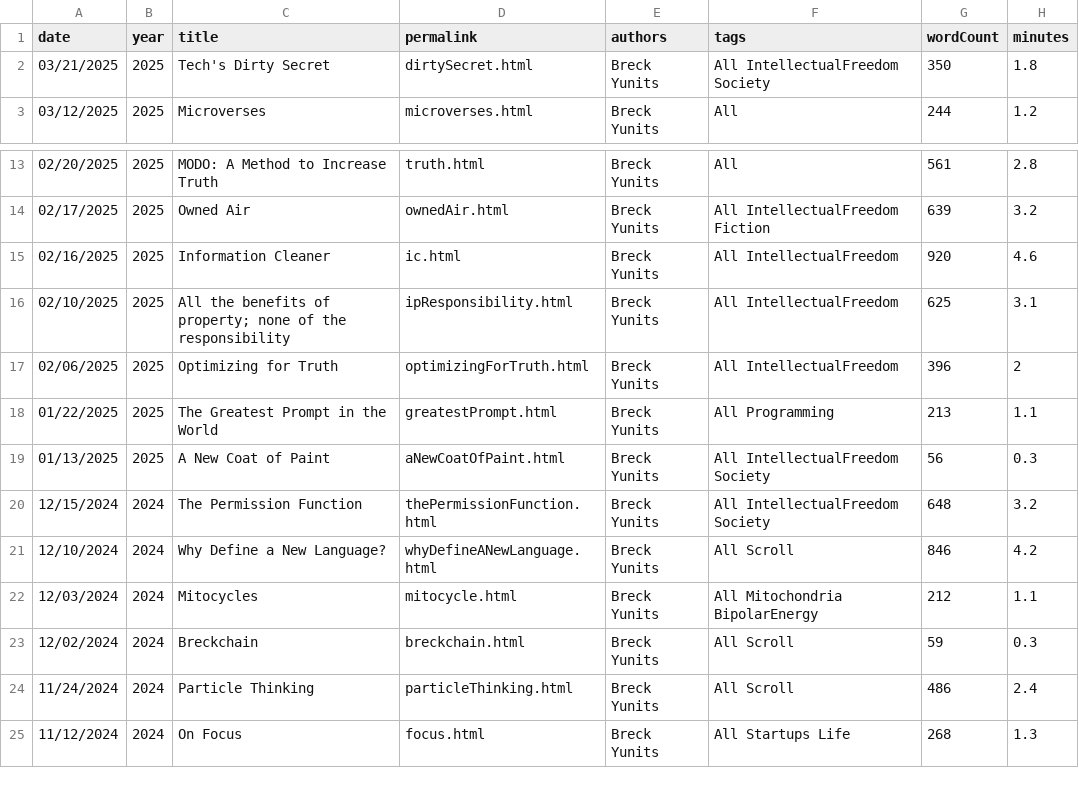
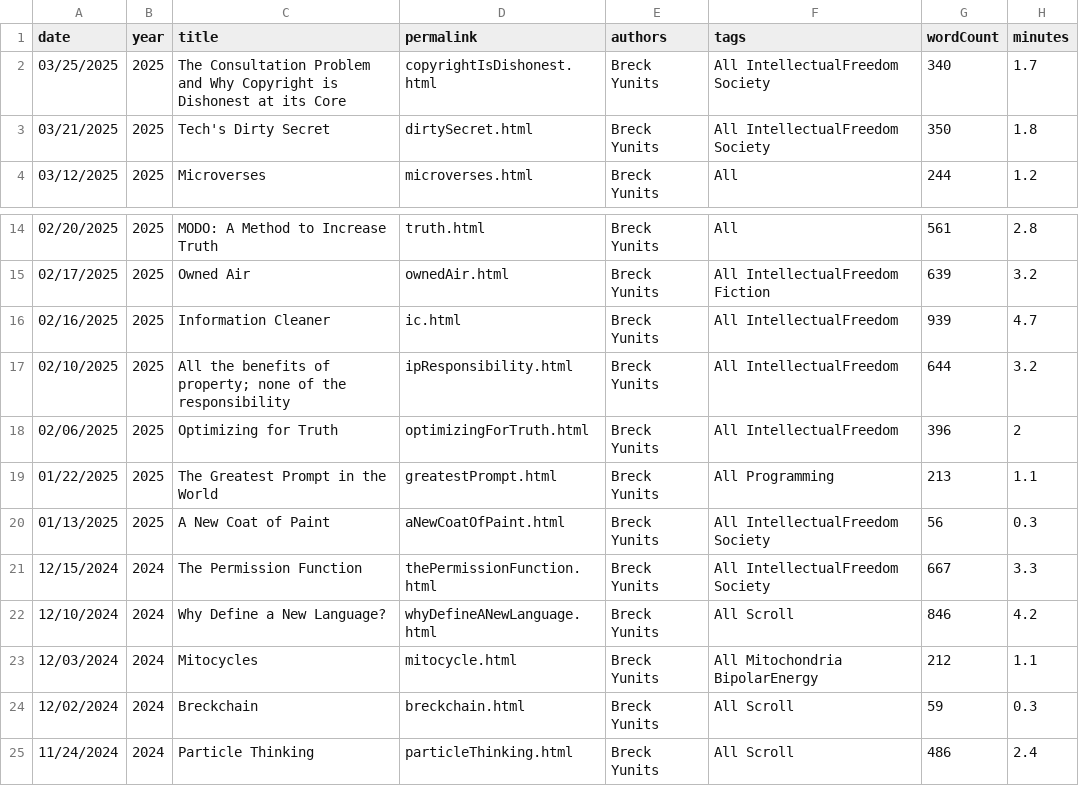
Before and after one commit to thepiyushmalhotra/breckyunits.com, a CSV file: posts.csv, drawn as a sheet; only a part is shown, gaps mark what is left out; the shorter side is filled out with more unchanged rows.

```diff
--- a/posts.csv
+++ b/posts.csv
@@ -1,2 +1,3 @@
 date,year,title,permalink,authors,tags,wordCount,minutes
+03/25/2025,2025,The Consultation Problem and Why Copyright is Dishonest at its Core,copyrightIsDishonest.html,Breck Yunits,All IntellectualFreedom Society,340,1.7
 03/21/2025,2025,Tech's Dirty Secret,dirtySecret.html,Breck Yunits,All IntellectualFreedom Society,350,1.8
@@ -14,4 +15,4 @@ date,year,title,permalink,authors,tags,wordCount,minutes
 02/17/2025,2025,Owned Air,ownedAir.html,Breck Yunits,All IntellectualFreedom Fiction,639,3.2
-02/16/2025,2025,Information Cleaner,ic.html,Breck Yunits,All IntellectualFreedom,920,4.6
-02/10/2025,2025,All the benefits of property; none of the responsibility,ipResponsibility.html,Breck Yunits,All IntellectualFreedom,625,3.1
+02/16/2025,2025,Information Cleaner,ic.html,Breck Yunits,All IntellectualFreedom,939,4.7
+02/10/2025,2025,All the benefits of property; none of the responsibility,ipResponsibility.html,Breck Yunits,All IntellectualFreedom,644,3.2
 02/06/2025,2025,Optimizing for Truth,optimizingForTruth.html,Breck Yunits,All IntellectualFreedom,396,2
@@ -19,3 +20,3 @@ date,year,title,permalink,authors,tags,wordCount,minutes
 01/13/2025,2025,A New Coat of Paint,aNewCoatOfPaint.html,Breck Yunits,All IntellectualFreedom Society,56,0.3
-12/15/2024,2024,The Permission Function,thePermissionFunction.html,Breck Yunits,All IntellectualFreedom Society,648,3.2
+12/15/2024,2024,The Permission Function,thePermissionFunction.html,Breck Yunits,All IntellectualFreedom Society,667,3.3
 12/10/2024,2024,Why Define a New Language?,whyDefineANewLanguage.html,Breck Yunits,All Scroll,846,4.2
```
Also changed, not shown: parserUsage.csv, posts.tsv, 32 other files.
